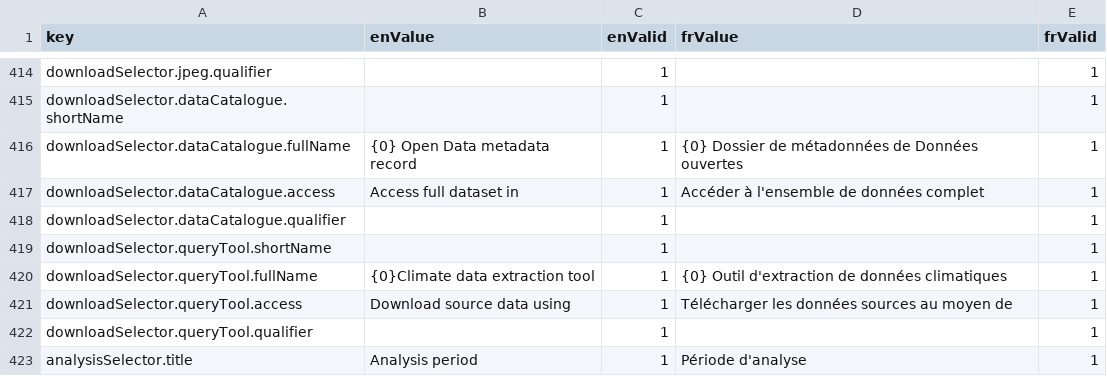
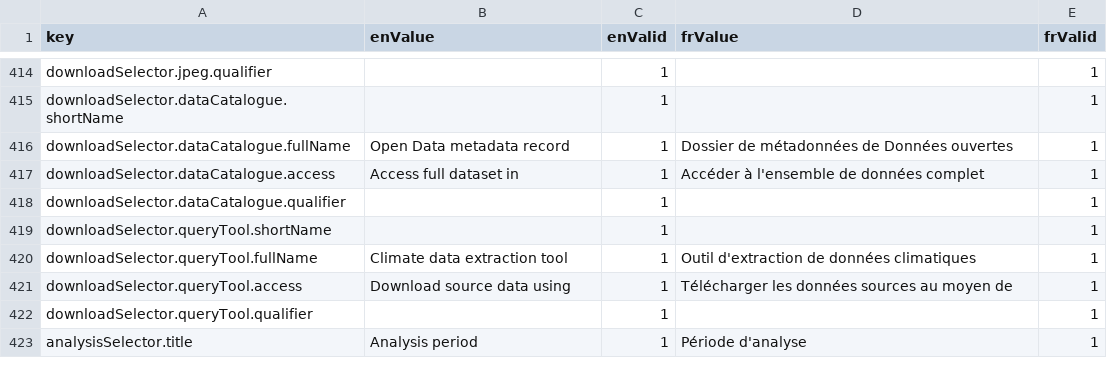
Before and after one commit to milespetrov/cccs, a CSV file: src/lang/lang.csv, drawn as a sheet; only a part is shown, gaps mark what is left out.

```diff
--- a/src/lang/lang.csv
+++ b/src/lang/lang.csv
@@ -415,3 +415,3 @@ downloadSelector.jpeg.qualifier,,1,,1
 downloadSelector.dataCatalogue.shortName,,1,,1
-downloadSelector.dataCatalogue.fullName,{0} Open Data metadata record,1,{0} Dossier de métadonnées de Données ouvertes,1
+downloadSelector.dataCatalogue.fullName,Open Data metadata record,1,Dossier de métadonnées de Données ouvertes,1
 downloadSelector.dataCatalogue.access,Access full dataset in ,1,Accéder à l'ensemble de données complet ,1
@@ -419,3 +419,3 @@ downloadSelector.dataCatalogue.qualifier,,1,,1
 downloadSelector.queryTool.shortName,,1,,1
-downloadSelector.queryTool.fullName,{0}Climate data extraction tool,1,{0} Outil d'extraction de données climatiques,1
+downloadSelector.queryTool.fullName,Climate data extraction tool,1,Outil d'extraction de données climatiques,1
 downloadSelector.queryTool.access,Download source data using ,1,Télécharger les données sources au moyen de ,1
```
Also changed, not shown: 4 other files.
